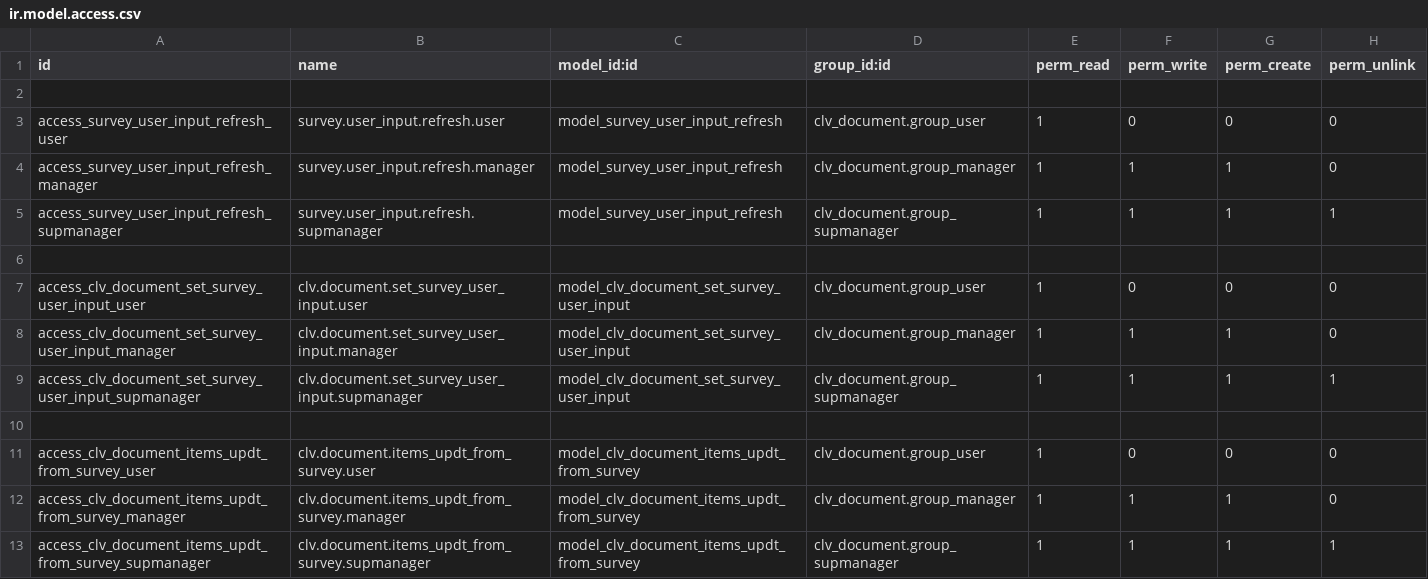
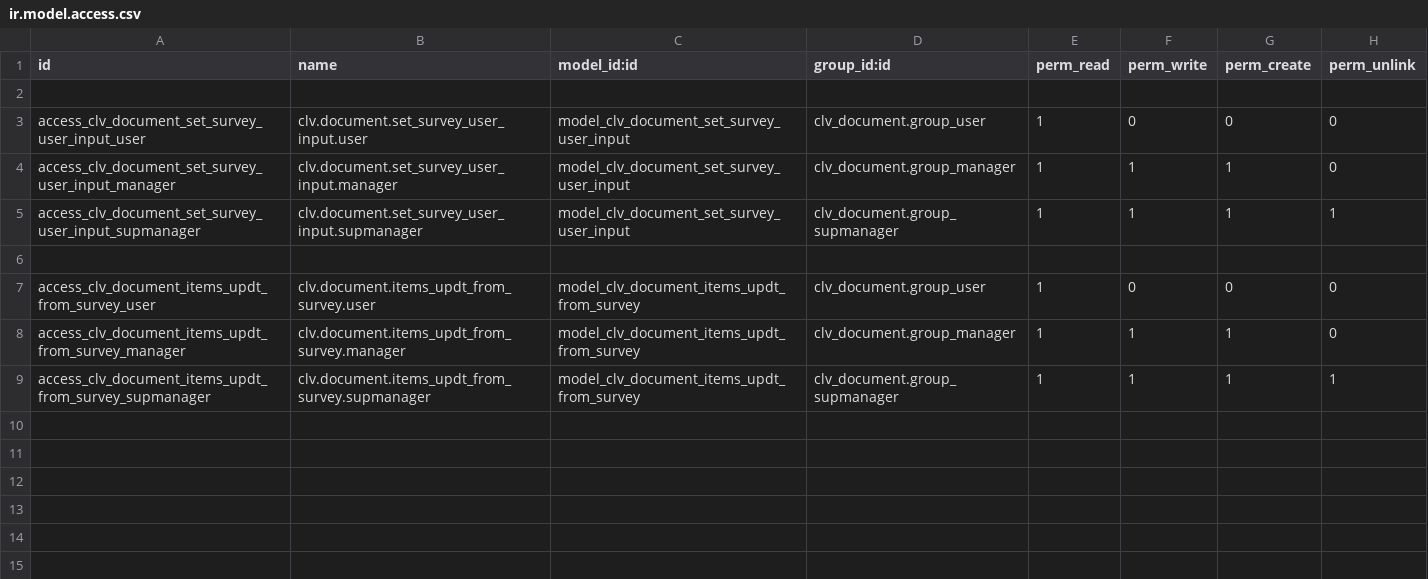
Before and after one commit to CLVsol/clvsol_odoo_addons_jcafb, a CSV file: clv_document_jcafb/security/ir.model.access.csv, drawn as a sheet.

Commit message:
[IMP] clv_document_jcafb (REM wizard/survey_user_input_refresh)

```diff
--- a/clv_document_jcafb/security/ir.model.access.csv
+++ b/clv_document_jcafb/security/ir.model.access.csv
@@ -2,6 +2,2 @@ id,name,model_id:id,group_id:id,perm_read,perm_write,perm_create,perm_unlink
 
-access_survey_user_input_refresh_user,survey.user_input.refresh.user,model_survey_user_input_refresh,clv_document.group_user,1,0,0,0
-access_survey_user_input_refresh_manager,survey.user_input.refresh.manager,model_survey_user_input_refresh,clv_document.group_manager,1,1,1,0
-access_survey_user_input_refresh_supmanager,survey.user_input.refresh.supmanager,model_survey_user_input_refresh,clv_document.group_supmanager,1,1,1,1
-
 access_clv_document_set_survey_user_input_user,clv.document.set_survey_user_input.user,model_clv_document_set_survey_user_input,clv_document.group_user,1,0,0,0
```
Also changed, not shown: 4 other files.
